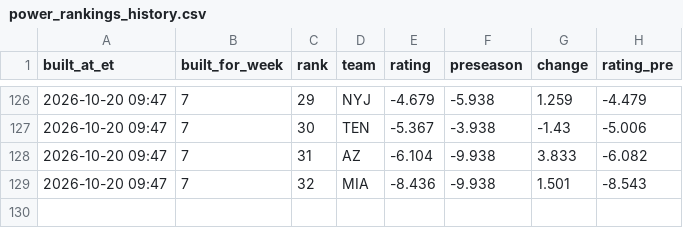
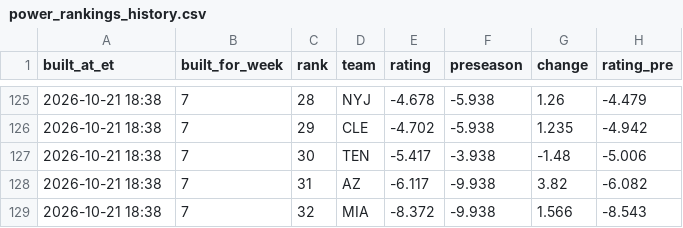
Before and after one commit to dprouty042/survivor, a CSV file: data/power_rankings_history.csv, drawn as a sheet; only a part is shown, gaps mark what is left out; the diff covers the shown part only.

```diff
--- a/data/power_rankings_history.csv
+++ b/data/power_rankings_history.csv
@@ -126,4 +125,5 @@ built_at_et,built_for_week,rank,team,rating,preseason,change,rating_pre
-2026-10-20 09:47,7,29,NYJ,-4.679,-5.938,1.259,-4.479
-2026-10-20 09:47,7,30,TEN,-5.367,-3.938,-1.43,-5.006
-2026-10-20 09:47,7,31,AZ,-6.104,-9.938,3.833,-6.082
-2026-10-20 09:47,7,32,MIA,-8.436,-9.938,1.501,-8.543
+2026-10-21 18:38,7,28,NYJ,-4.678,-5.938,1.26,-4.479
+2026-10-21 18:38,7,29,CLE,-4.702,-5.938,1.235,-4.942
+2026-10-21 18:38,7,30,TEN,-5.417,-3.938,-1.48,-5.006
+2026-10-21 18:38,7,31,AZ,-6.117,-9.938,3.82,-6.082
+2026-10-21 18:38,7,32,MIA,-8.372,-9.938,1.566,-8.543
```
Also changed, not shown: 3 added rows, 4 removed rows and 74 edited cells elsewhere in this file, data/line_snapshots.csv, data/power_rankings.csv, 7 other files.
